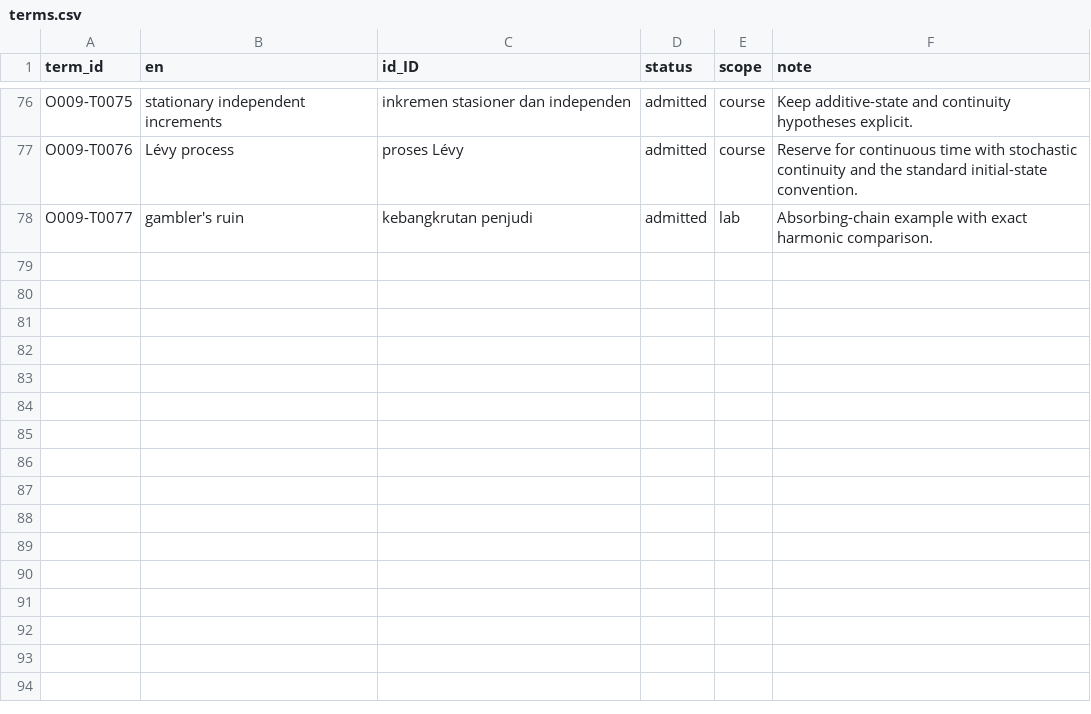
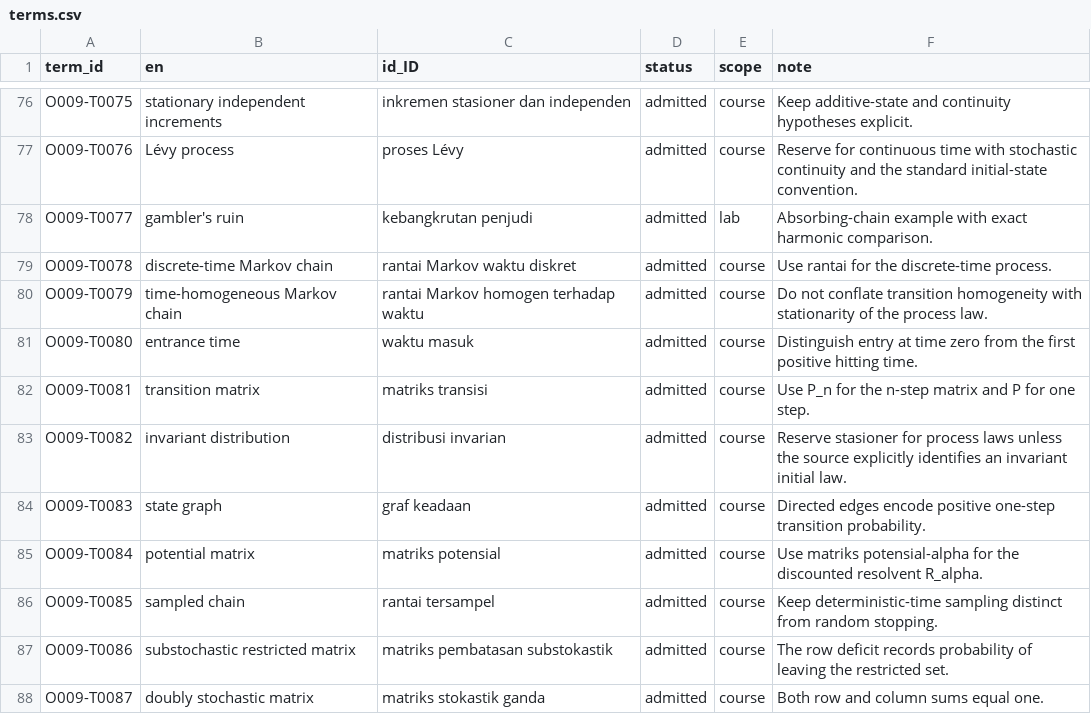
Before and after one commit to KokunoYumeto/measure-theoretic-probability-stochastic-processes-id, a CSV file: backend/terms.csv, drawn as a sheet; only a part is shown, gaps mark what is left out; the diff names each change by its address in the sheet, - before the commit and + after, or states it on an @@ line.

```diff
--- a/backend/terms.csv
+++ b/backend/terms.csv
+row 79: O009-T0078 | discrete-time Markov chain | rantai Markov waktu diskret | admitted | course | Use rantai for the discrete-time process.
+row 80: O009-T0079 | time-homogeneous Markov chain | rantai Markov homogen terhadap waktu | admitted | course | Do not conflate transition homogeneity with stationarity of the process law.
+row 81: O009-T0080 | entrance time | waktu masuk | admitted | course | Distinguish entry at time zero from the first positive hitting time.
+row 82: O009-T0081 | transition matrix | matriks transisi | admitted | course | Use P_n for the n-step matrix and P for one step.
+row 83: O009-T0082 | invariant distribution | distribusi invarian | admitted | course | Reserve stasioner for process laws unless the source explicitly identifies an invariant initial law.
+row 84: O009-T0083 | state graph | graf keadaan | admitted | course | Directed edges encode positive one-step transition probability.
+row 85: O009-T0084 | potential matrix | matriks potensial | admitted | course | Use matriks potensial-alpha for the discounted resolvent R_alpha.
+row 86: O009-T0085 | sampled chain | rantai tersampel | admitted | course | Keep deterministic-time sampling distinct from random stopping.
+row 87: O009-T0086 | substochastic restricted matrix | matriks pembatasan substokastik | admitted | course | The row deficit records probability of leaving the restricted set.
+row 88: O009-T0087 | doubly stochastic matrix | matriks stokastik ganda | admitted | course | Both row and column sums equal one.
```
Also changed, not shown: backend/artifacts.csv, backend/outcomes.csv, 44 other files.
